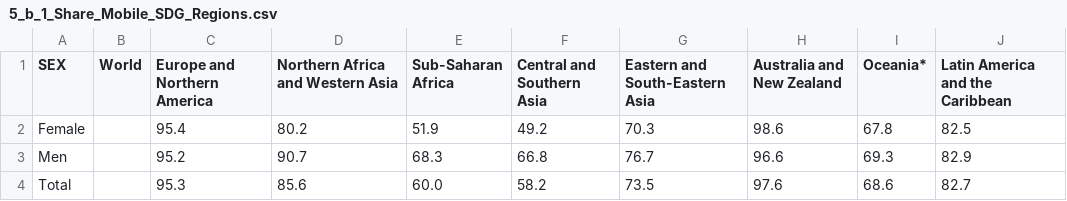
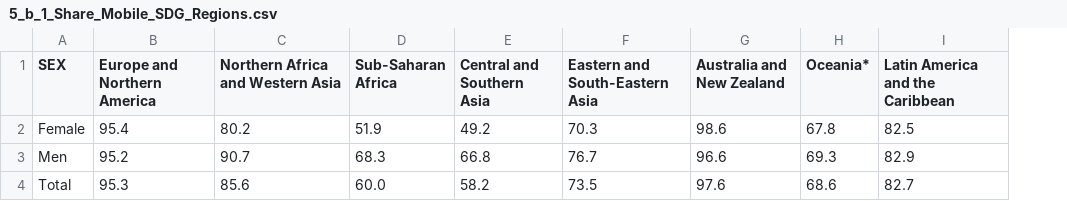
Before and after one commit to Qery-Data/SDG-Datatracker, a CSV file: data/5_b_1_Share_Mobile_SDG_Regions.csv, drawn as a sheet; the diff names each change by its address in the sheet, - before the commit and + after, or states it on an @@ line.

Commit message:
Latest data: 2023-07-18-15-55-20

```diff
--- a/data/5_b_1_Share_Mobile_SDG_Regions.csv
+++ b/data/5_b_1_Share_Mobile_SDG_Regions.csv
-column B (World), empty
```
